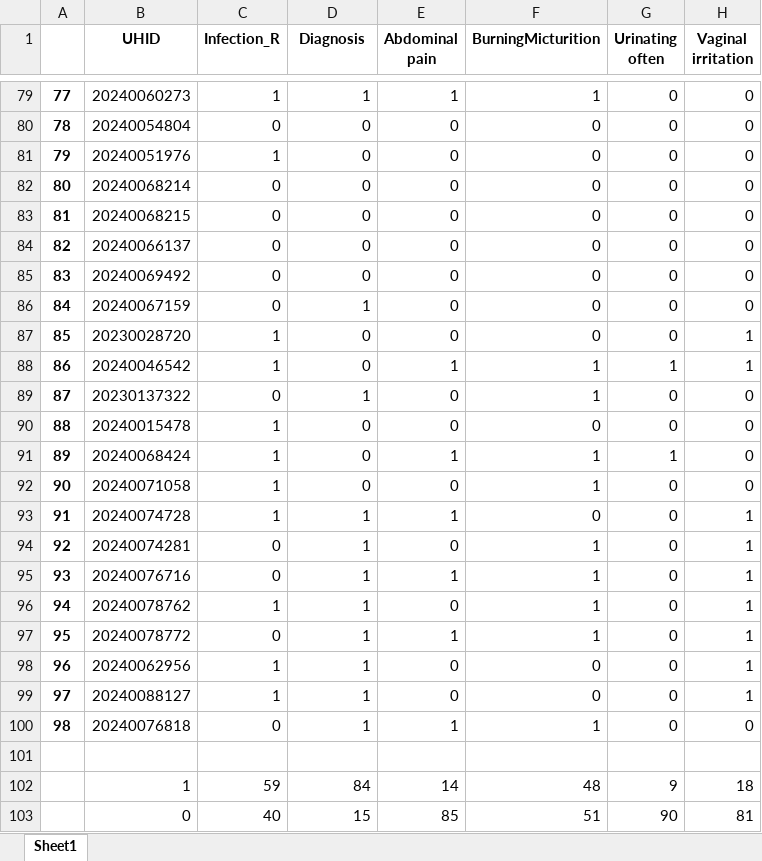
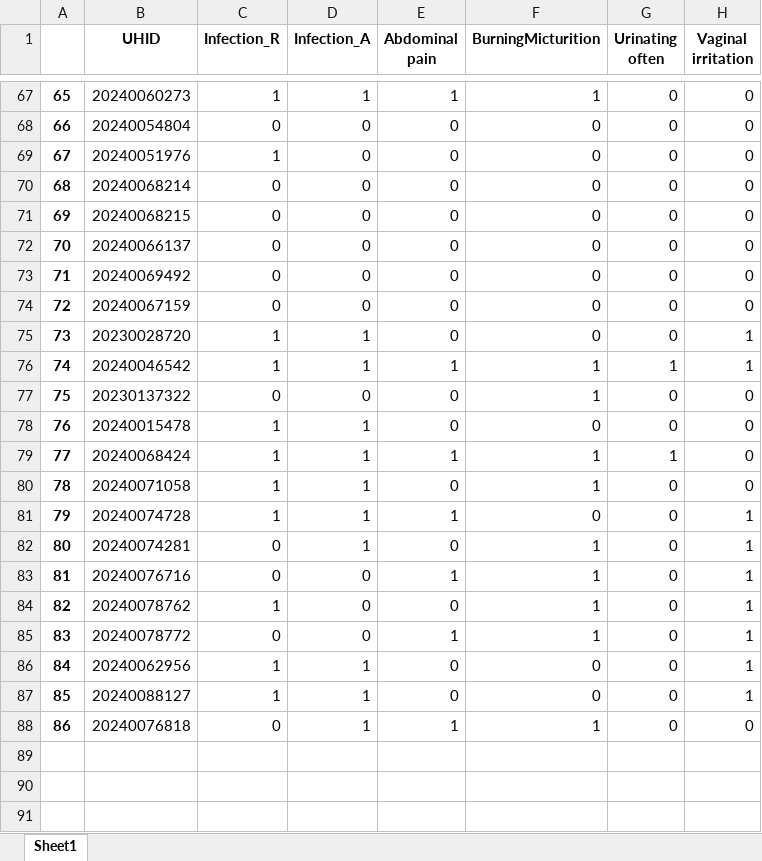
Before and after one commit to neeliit/DiagnosticsPy, an Excel workbook: temp1.xlsx, sheet Sheet1, drawn as a sheet; only a part is shown, gaps mark what is left out; values as stored, in another font and other column widths than the file's, no borders; removed rows and columns are numbered as before the commit, all else as after; the diff covers the shown part only; the diff names each change by its address in the sheet, - before the commit and + after, or states it on an @@ line.

```diff
--- a/temp1.xlsx (sheet Sheet1)
+++ b/temp1.xlsx (sheet Sheet1)
-D1: Diagnosis
+D1: Infection_A
@@ column A renumbered between rows 19 and 88 @@
-D74 (Infection_A): 1
+D74 (Infection_A): 0
-D75:D76 (Infection_A): 0
+D75:D76 (Infection_A): 1
-D77 (Infection_A): 1
+D77 (Infection_A): 0
-D78:D80 (Infection_A): 0
+D78:D80 (Infection_A): 1
-D83:D85 (Infection_A): 1
+D83:D85 (Infection_A): 0
-row 101: (empty)
-row 102:  | 1 | 59 | 84 | 14 | 48 | 9 | 18
-row 103:  | 0 | 40 | 15 | 85 | 51 | 90 | 81
```
Also changed, not shown: 12 removed rows and 32 edited cells elsewhere in this sheet, 1 other file.
